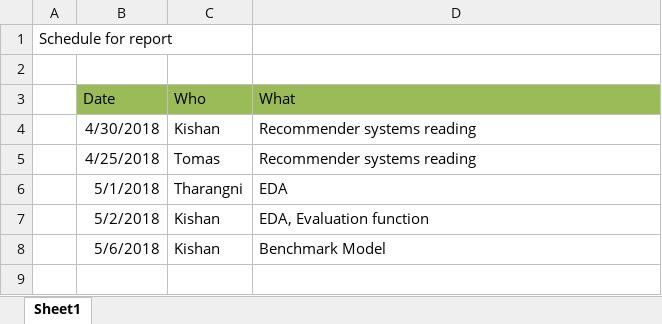
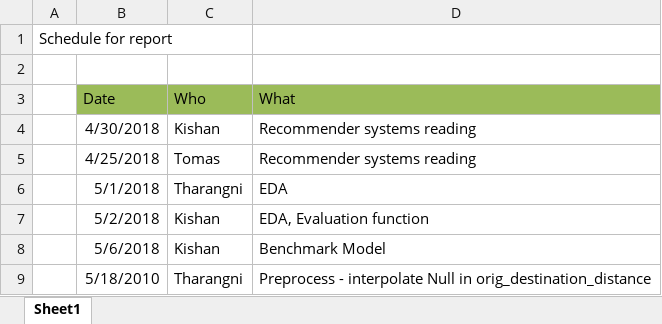
Before and after one commit to ximua00/DM_Techniques, an Excel workbook: Assignment_2/Workplan.xlsx, sheet Sheet1, drawn as a sheet; values as stored, in another font and other column widths than the file's, no borders; the diff names each change by its address in the sheet, - before the commit and + after, or states it on an @@ line.

Commit message:
worksheet update

```diff
--- a/Assignment_2/Workplan.xlsx (sheet Sheet1)
+++ b/Assignment_2/Workplan.xlsx (sheet Sheet1)
+row 9:  | 5/18/2010 | Tharangni | Preprocess - interpolate Null in orig_destination_distance
```
